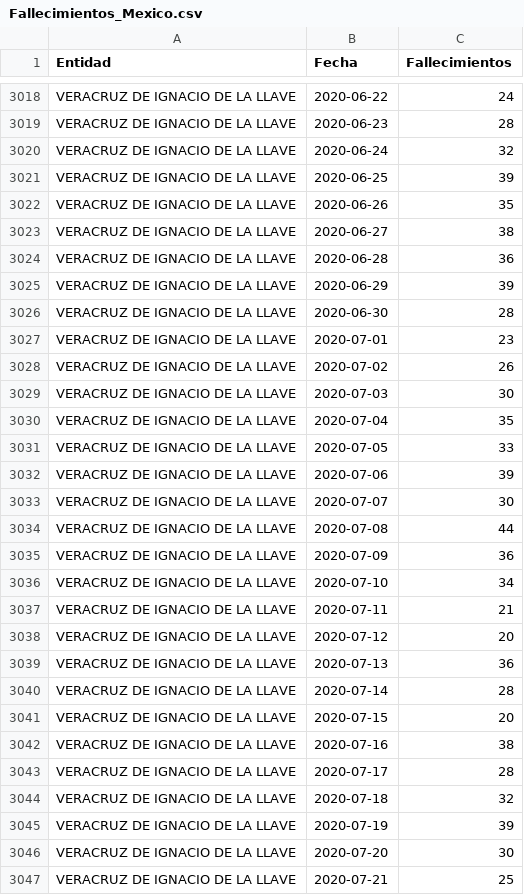
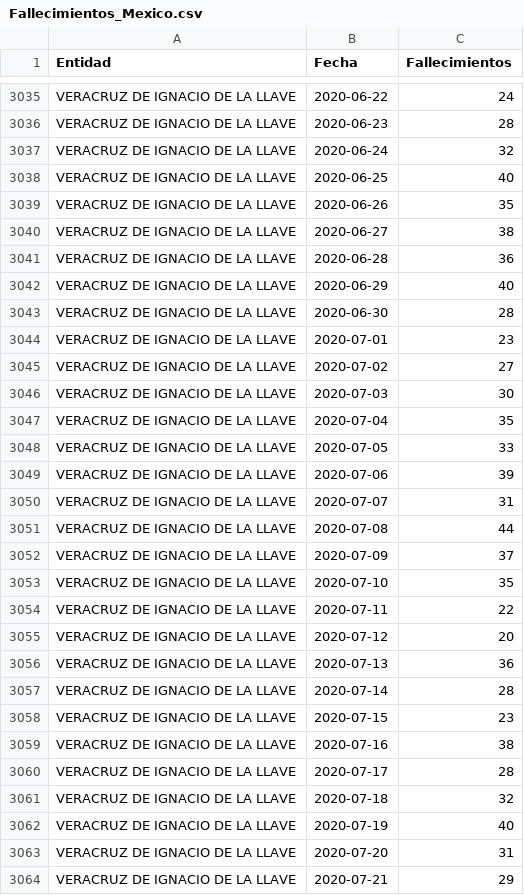
Before and after one commit to DataFeast71/COVID19_MEX_Exp, a CSV file: Data/Fallecimientos_Mexico.csv, drawn as a sheet; only a part is shown, gaps mark what is left out; the diff covers the shown part only.

```diff
--- a/Data/Fallecimientos_Mexico.csv
+++ b/Data/Fallecimientos_Mexico.csv
@@ -3020,3 +3037,3 @@ VERACRUZ DE IGNACIO DE LA LLAVE,2020-06-23,28
 VERACRUZ DE IGNACIO DE LA LLAVE,2020-06-24,32
-VERACRUZ DE IGNACIO DE LA LLAVE,2020-06-25,39
+VERACRUZ DE IGNACIO DE LA LLAVE,2020-06-25,40
 VERACRUZ DE IGNACIO DE LA LLAVE,2020-06-26,35
@@ -3024,6 +3041,6 @@ VERACRUZ DE IGNACIO DE LA LLAVE,2020-06-27,38
 VERACRUZ DE IGNACIO DE LA LLAVE,2020-06-28,36
-VERACRUZ DE IGNACIO DE LA LLAVE,2020-06-29,39
+VERACRUZ DE IGNACIO DE LA LLAVE,2020-06-29,40
 VERACRUZ DE IGNACIO DE LA LLAVE,2020-06-30,28
 VERACRUZ DE IGNACIO DE LA LLAVE,2020-07-01,23
-VERACRUZ DE IGNACIO DE LA LLAVE,2020-07-02,26
+VERACRUZ DE IGNACIO DE LA LLAVE,2020-07-02,27
 VERACRUZ DE IGNACIO DE LA LLAVE,2020-07-03,30
@@ -3032,7 +3049,7 @@ VERACRUZ DE IGNACIO DE LA LLAVE,2020-07-05,33
 VERACRUZ DE IGNACIO DE LA LLAVE,2020-07-06,39
-VERACRUZ DE IGNACIO DE LA LLAVE,2020-07-07,30
+VERACRUZ DE IGNACIO DE LA LLAVE,2020-07-07,31
 VERACRUZ DE IGNACIO DE LA LLAVE,2020-07-08,44
-VERACRUZ DE IGNACIO DE LA LLAVE,2020-07-09,36
-VERACRUZ DE IGNACIO DE LA LLAVE,2020-07-10,34
-VERACRUZ DE IGNACIO DE LA LLAVE,2020-07-11,21
+VERACRUZ DE IGNACIO DE LA LLAVE,2020-07-09,37
+VERACRUZ DE IGNACIO DE LA LLAVE,2020-07-10,35
+VERACRUZ DE IGNACIO DE LA LLAVE,2020-07-11,22
 VERACRUZ DE IGNACIO DE LA LLAVE,2020-07-12,20
@@ -3040,3 +3057,3 @@ VERACRUZ DE IGNACIO DE LA LLAVE,2020-07-13,36
 VERACRUZ DE IGNACIO DE LA LLAVE,2020-07-14,28
-VERACRUZ DE IGNACIO DE LA LLAVE,2020-07-15,20
+VERACRUZ DE IGNACIO DE LA LLAVE,2020-07-15,23
 VERACRUZ DE IGNACIO DE LA LLAVE,2020-07-16,38
@@ -3044,4 +3061,4 @@ VERACRUZ DE IGNACIO DE LA LLAVE,2020-07-17,28
 VERACRUZ DE IGNACIO DE LA LLAVE,2020-07-18,32
-VERACRUZ DE IGNACIO DE LA LLAVE,2020-07-19,39
-VERACRUZ DE IGNACIO DE LA LLAVE,2020-07-20,30
-VERACRUZ DE IGNACIO DE LA LLAVE,2020-07-21,25
+VERACRUZ DE IGNACIO DE LA LLAVE,2020-07-19,40
+VERACRUZ DE IGNACIO DE LA LLAVE,2020-07-20,31
+VERACRUZ DE IGNACIO DE LA LLAVE,2020-07-21,29
```
Also changed, not shown: 19 added rows and 119 edited cells elsewhere in this file, Data/Confirmados_Mexico.csv, Data/MEXICO_BY_DATE.csv, 3 other files.
